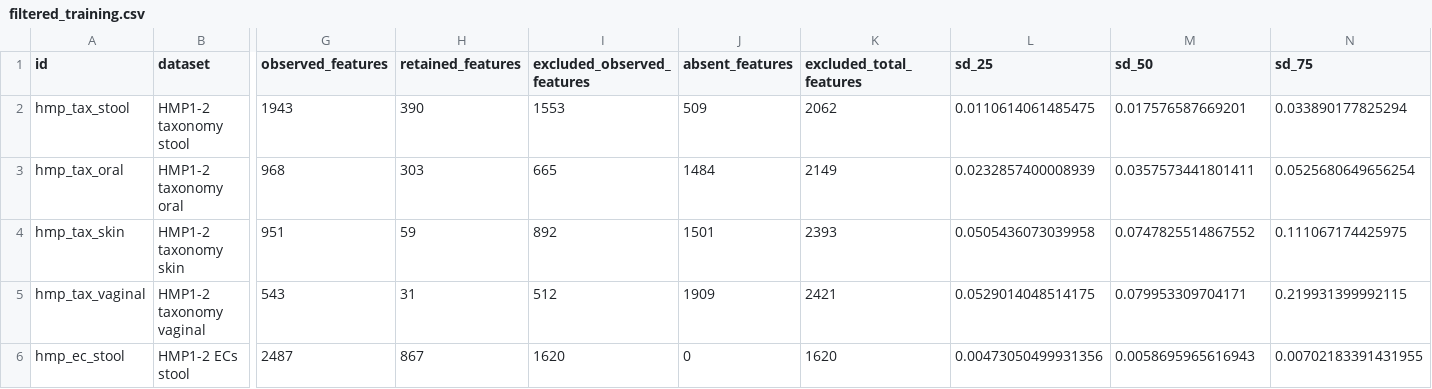
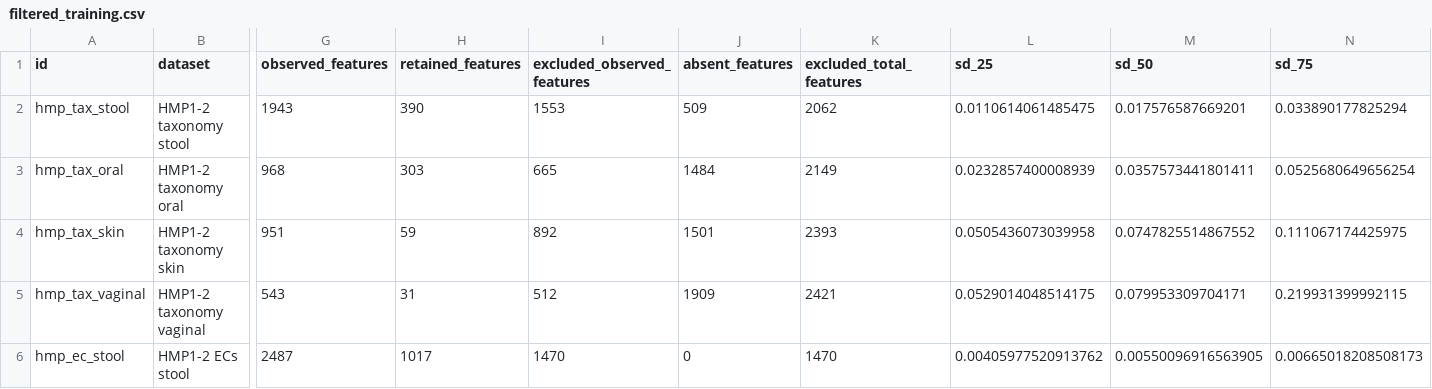
Before and after one commit to morganx/microbiome-power-prototype, a CSV file: data/derived/filtered_training.csv, drawn as a sheet; only a part is shown, gaps mark what is left out; the diff names each change by its address in the sheet, - before the commit and + after, or states it on an @@ line.

```diff
--- a/data/derived/filtered_training.csv
+++ b/data/derived/filtered_training.csv
-H6 (retained_features): 867
+H6 (retained_features): 1017
-I6 (excluded_observed_features): 1620
+I6 (excluded_observed_features): 1470
-K6 (excluded_total_features): 1620
+K6 (excluded_total_features): 1470
-L6 (sd_25): 0.00473050499931356
+L6 (sd_25): 0.00405977520913762
-M6 (sd_50): 0.0058695965616943
+M6 (sd_50): 0.00550096916563905
-N6 (sd_75): 0.00702183391431955
+N6 (sd_75): 0.00665018208508173
```
Also changed, not shown: data/derived/filtered_hmp_ec_stool_features.csv, 5 other files.
